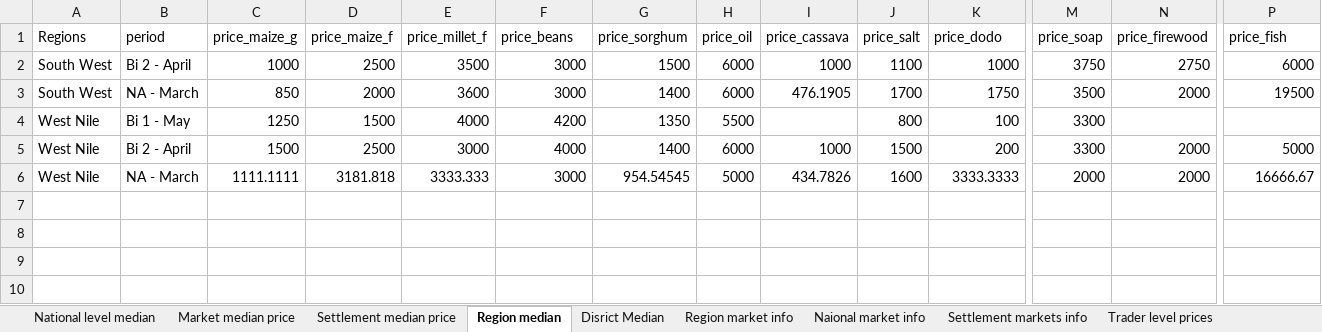
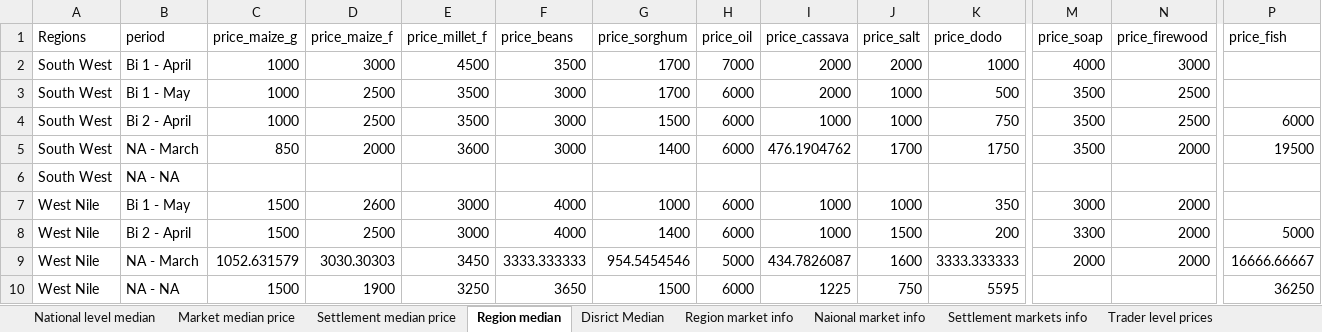
Before and after one commit to almafazy/uganda_jmmi, an Excel workbook: outputs/UG_COnvid_jmmi_13may2020_period.xlsx, sheet Region median, drawn as a sheet; only a part is shown, gaps mark what is left out; values as stored, in another font and other column widths than the file's, no borders; 3 other sheets too large or unreadable and not compared; removed rows and columns are numbered as before the commit, all else as after; rows hold the shown columns only; the diff names each change by its address in the sheet, - before the commit and + after, or states it on an @@ line.

```diff
--- a/outputs/UG_COnvid_jmmi_13may2020_period.xlsx (sheet Region median)
+++ b/outputs/UG_COnvid_jmmi_13may2020_period.xlsx (sheet Region median)
+row 2: South West | Bi 1 - April | 1000 | 3000 | 4500 | 3500 | 1700 | 7000 | 2000 | 2000 | 1000 | 4000 | 3000
+row 3: South West | Bi 1 - May | 1000 | 2500 | 3500 | 3000 | 1700 | 6000 | 2000 | 1000 | 500 | 3500 | 2500
-J4 (price_salt): 1100
+J4 (price_salt): 1000
-K4 (price_dodo): 1000
+K4 (price_dodo): 750
-M4 (price_soap): 3750
+M4 (price_soap): 3500
-N4 (price_firewood): 2750
+N4 (price_firewood): 2500
-I5 (price_cassava): 476.1905
+I5 (price_cassava): 476.1904762
-row 4: West Nile | Bi 1 - May | 1250 | 1500 | 4000 | 4200 | 1350 | 5500 |  | 800 | 100 | 3300
+row 6: South West | NA - NA
+row 7: West Nile | Bi 1 - May | 1500 | 2600 | 3000 | 4000 | 1000 | 6000 | 1000 | 1000 | 350 | 3000 | 2000
-C9 (price_maize_g): 1111.1111
+C9 (price_maize_g): 1052.631579
-D9 (price_maize_f): 3181.818
+D9 (price_maize_f): 3030.30303
-E9 (price_millet_f): 3333.333
+E9 (price_millet_f): 3450
-F9 (price_beans): 3000
+F9 (price_beans): 3333.333333
-G9 (price_sorghum): 954.54545
+G9 (price_sorghum): 954.5454546
-I9 (price_cassava): 434.7826
+I9 (price_cassava): 434.7826087
-K9 (price_dodo): 3333.3333
+K9 (price_dodo): 3333.333333
-P9 (price_fish): 16666.67
+P9 (price_fish): 16666.66667
+row 10: West Nile | NA - NA | 1500 | 1900 | 3250 | 3650 | 1500 | 6000 | 1225 | 750 | 5595 |  |  | 36250
```
Also changed, not shown: sheet Trader level prices, sheet Market median price, sheet Settlement median price, sheet Disrict Median, sheet National level median, outputs/UG_COnvid_jmmi_15may2020_safety reasons.xlsx, 2 other files.
